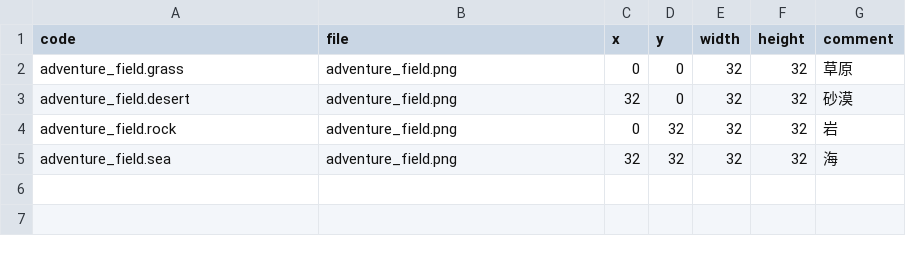
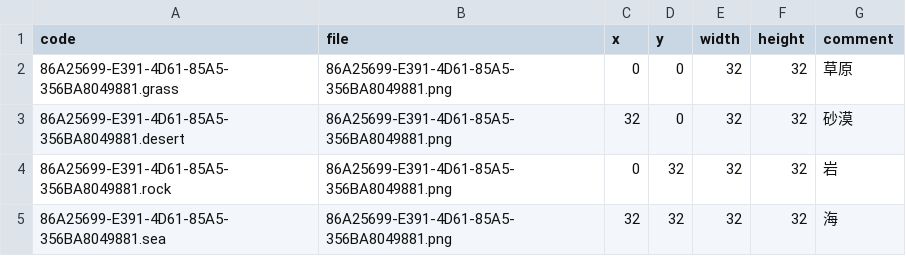
Before and after one commit to muzudho/2D-RPG-Negiramen, a CSV file: Workspace/For Unity Assets/CSV/tiles.csv, drawn as a sheet; the diff names each change by its address in the sheet, - before the commit and + after, or states it on an @@ line.

```diff
--- a/Workspace/For Unity Assets/CSV/tiles.csv
+++ b/Workspace/For Unity Assets/CSV/tiles.csv
-A2 (code): adventure_field.grass
+A2 (code): 86A25699-E391-4D61-85A5-356BA8049881.grass
-B2:B5 (file): adventure_field.png
+B2:B5 (file): 86A25699-E391-4D61-85A5-356BA8049881.png
-A3 (code): adventure_field.desert
+A3 (code): 86A25699-E391-4D61-85A5-356BA8049881.desert
-A4 (code): adventure_field.rock
+A4 (code): 86A25699-E391-4D61-85A5-356BA8049881.rock
-A5 (code): adventure_field.sea
+A5 (code): 86A25699-E391-4D61-85A5-356BA8049881.sea
```
Also changed, not shown: 10 other files.
